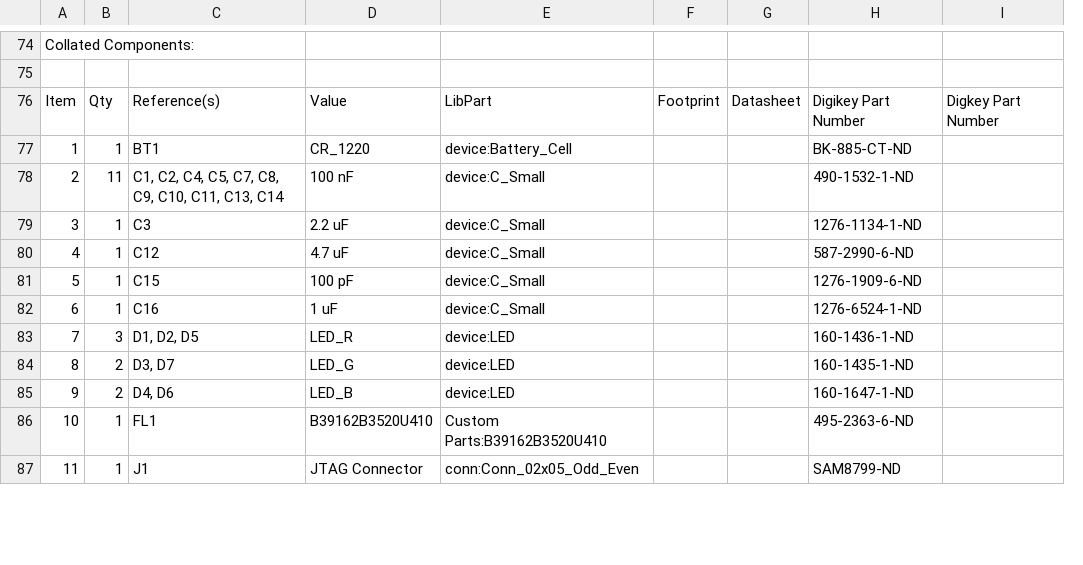
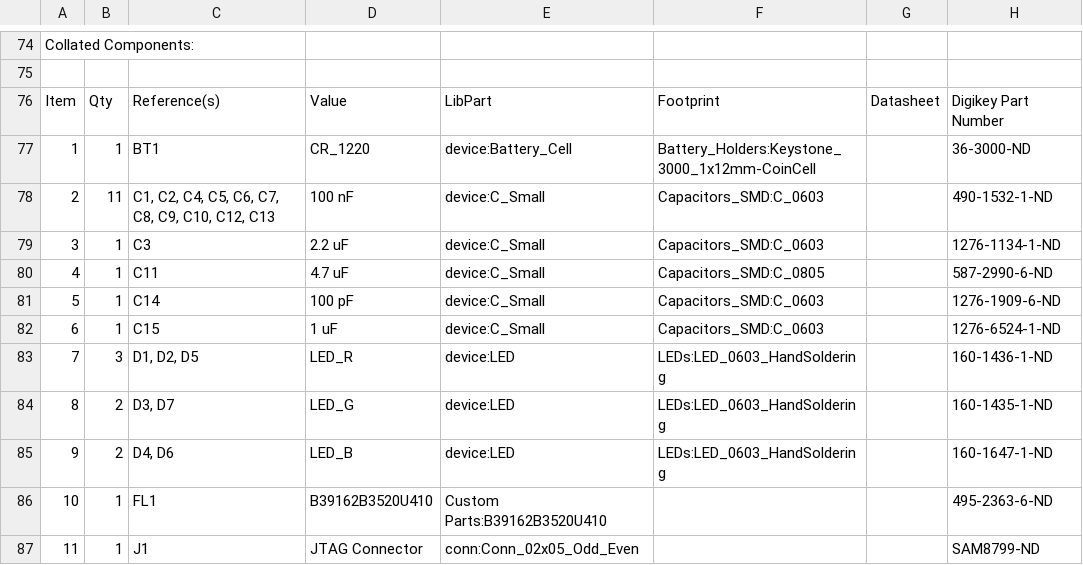
Before and after one commit to UAH-IREC/Avionics-Hardware, a CSV file: Middle Board/Middle Board_BOM.csv, drawn as a sheet; only a part is shown, gaps mark what is left out; removed rows and columns are numbered as before the commit, all else as after; the diff covers the shown part only; the diff names each change by its address in the sheet, - before the commit and + after, or states it on an @@ line.

Commit message:
More Middle Board Footprints

```diff
--- a/Middle Board/Middle Board_BOM.csv
+++ b/Middle Board/Middle Board_BOM.csv
-column F, row 76: Footprint
+column F, rows 76-85: Footprint | Battery_Holders:Keystone_3000_1x12mm-CoinCell | Capacitors_SMD:C_0603 | Capacitors_SMD:C_0603 | Capacitors_SMD:C_0805 | Capacitors_SMD:C_0603 | Capacitors_SMD:C_0603 | LEDs:LED_0603_HandSoldering | LEDs:LED_0603_HandSoldering | LEDs:LED_0603_HandSoldering
-column I, row 76: Digkey Part Number
-H77: BK-885-CT-ND
+H77: 36-3000-ND
-C78: …C4, C5, C7, C8, C9, C10, C11, C13, C14
+C78: …C4, C5, C6, C7, C8, C9, C10, C12, C13
-C80: C12
+C80: C11
-C81: C15
+C81: C14
-C82: C16
+C82: C15
```
Also changed, not shown: 2 added rows, 2 removed rows and 23 edited cells elsewhere in this file, 8 other files.
